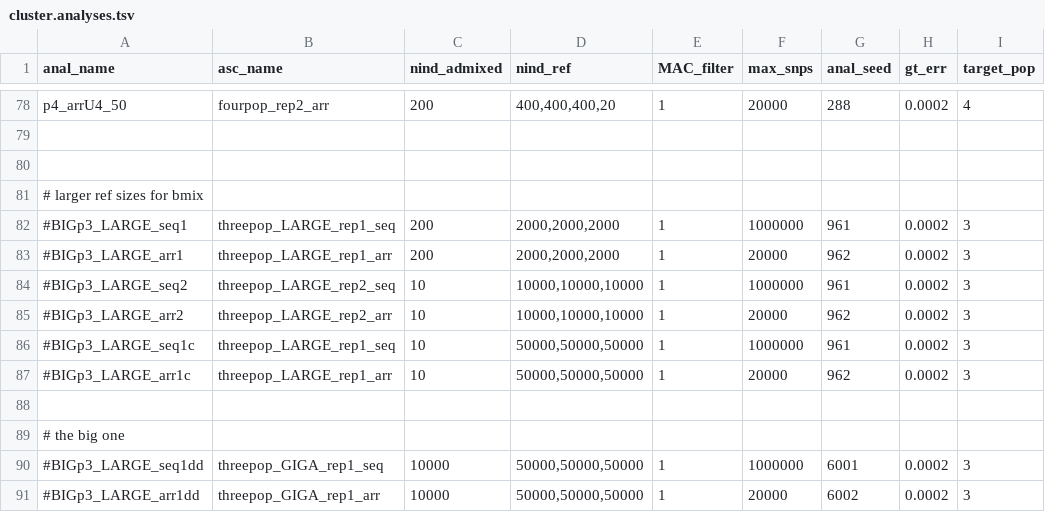
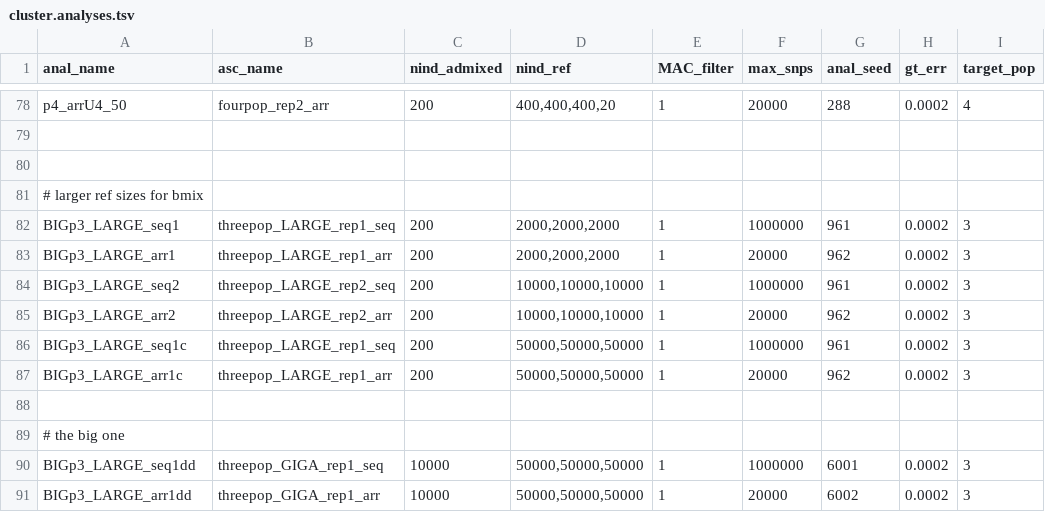
Before and after one commit to rwaples/lai-sim, a TSV file: config/cluster.analyses.tsv, drawn as a sheet; only a part is shown, gaps mark what is left out; the diff names each change by its address in the sheet, - before the commit and + after, or states it on an @@ line.

Commit message:
activate larger analyses

```diff
--- a/config/cluster.analyses.tsv
+++ b/config/cluster.analyses.tsv
-A82 (anal_name): #BIGp3_LARGE_seq1
+A82 (anal_name): BIGp3_LARGE_seq1
-A83 (anal_name): #BIGp3_LARGE_arr1
+A83 (anal_name): BIGp3_LARGE_arr1
-A84 (anal_name): #BIGp3_LARGE_seq2
+A84 (anal_name): BIGp3_LARGE_seq2
-C84:C87 (nind_admixed): 10
+C84:C87 (nind_admixed): 200
-A85 (anal_name): #BIGp3_LARGE_arr2
+A85 (anal_name): BIGp3_LARGE_arr2
-A86 (anal_name): #BIGp3_LARGE_seq1c
+A86 (anal_name): BIGp3_LARGE_seq1c
-A87 (anal_name): #BIGp3_LARGE_arr1c
+A87 (anal_name): BIGp3_LARGE_arr1c
-A90 (anal_name): #BIGp3_LARGE_seq1dd
+A90 (anal_name): BIGp3_LARGE_seq1dd
-A91 (anal_name): #BIGp3_LARGE_arr1dd
+A91 (anal_name): BIGp3_LARGE_arr1dd
```
